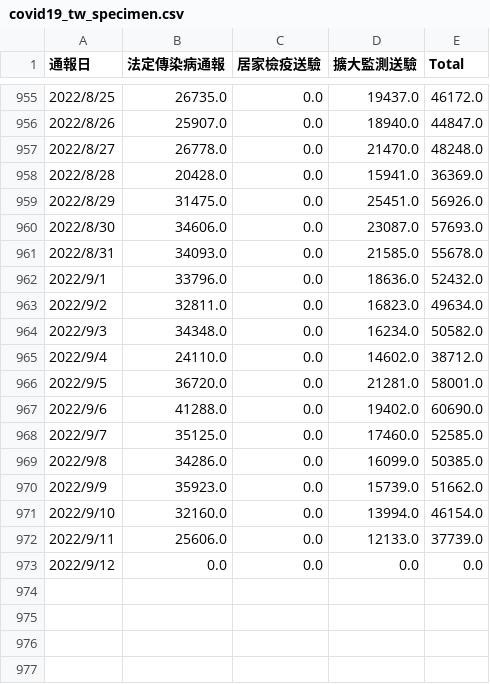
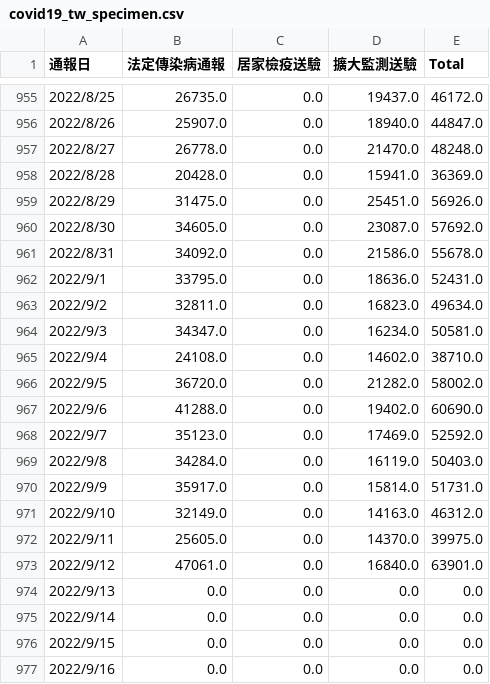
Before and after one commit to kiang/od.cdc.gov.tw, a CSV file: raw/od/covid19_tw_specimen.csv, drawn as a sheet; only a part is shown, gaps mark what is left out; the diff covers the shown part only.

```diff
--- a/raw/od/covid19_tw_specimen.csv
+++ b/raw/od/covid19_tw_specimen.csv
@@ -959,15 +959,19 @@
 2022/8/29,31475.0,0.0,25451.0,56926.0
-2022/8/30,34606.0,0.0,23087.0,57693.0
-2022/8/31,34093.0,0.0,21585.0,55678.0
-2022/9/1,33796.0,0.0,18636.0,52432.0
+2022/8/30,34605.0,0.0,23087.0,57692.0
+2022/8/31,34092.0,0.0,21586.0,55678.0
+2022/9/1,33795.0,0.0,18636.0,52431.0
 2022/9/2,32811.0,0.0,16823.0,49634.0
-2022/9/3,34348.0,0.0,16234.0,50582.0
-2022/9/4,24110.0,0.0,14602.0,38712.0
-2022/9/5,36720.0,0.0,21281.0,58001.0
+2022/9/3,34347.0,0.0,16234.0,50581.0
+2022/9/4,24108.0,0.0,14602.0,38710.0
+2022/9/5,36720.0,0.0,21282.0,58002.0
 2022/9/6,41288.0,0.0,19402.0,60690.0
-2022/9/7,35125.0,0.0,17460.0,52585.0
-2022/9/8,34286.0,0.0,16099.0,50385.0
-2022/9/9,35923.0,0.0,15739.0,51662.0
-2022/9/10,32160.0,0.0,13994.0,46154.0
-2022/9/11,25606.0,0.0,12133.0,37739.0
-2022/9/12,0.0,0.0,0.0,0.0
+2022/9/7,35123.0,0.0,17469.0,52592.0
+2022/9/8,34284.0,0.0,16119.0,50403.0
+2022/9/9,35917.0,0.0,15814.0,51731.0
+2022/9/10,32149.0,0.0,14163.0,46312.0
+2022/9/11,25605.0,0.0,14370.0,39975.0
+2022/9/12,47061.0,0.0,16840.0,63901.0
+2022/9/13,0.0,0.0,0.0,0.0
+2022/9/14,0.0,0.0,0.0,0.0
+2022/9/15,0.0,0.0,0.0,0.0
+2022/9/16,0.0,0.0,0.0,0.0
```
Also changed, not shown: 3 added rows and 24 edited cells elsewhere in this file, 3 other files.
